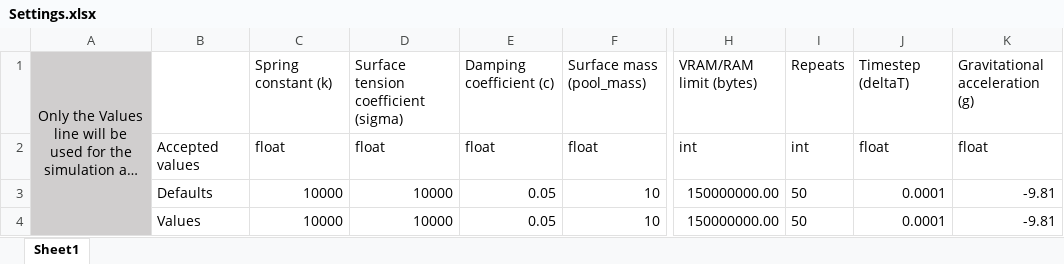
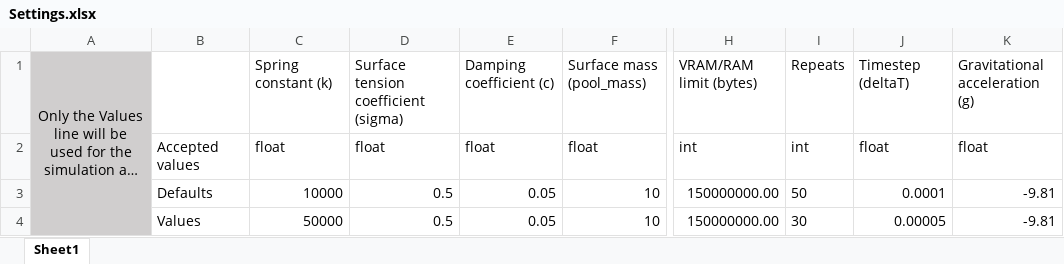
Before and after one commit to JollyJep/Waveular, an Excel workbook: Settings/Settings.xlsx, sheet Sheet1, drawn as a sheet; only a part is shown, gaps mark what is left out; long unchanged cells end in …; values as stored, in another font and other column widths than the file's, no borders; the diff names each change by its address in the sheet, - before the commit and + after, or states it on an @@ line.

```diff
--- a/Settings/Settings.xlsx (sheet Sheet1)
+++ b/Settings/Settings.xlsx (sheet Sheet1)
-D3:D4: 10000
+D3:D4: 0.5
-C4: 10000
+C4: 50000
-I4: 50
+I4: 30
-J4: 0.0001
+J4: 0.00005
```
Also changed, not shown: 5 other files.
